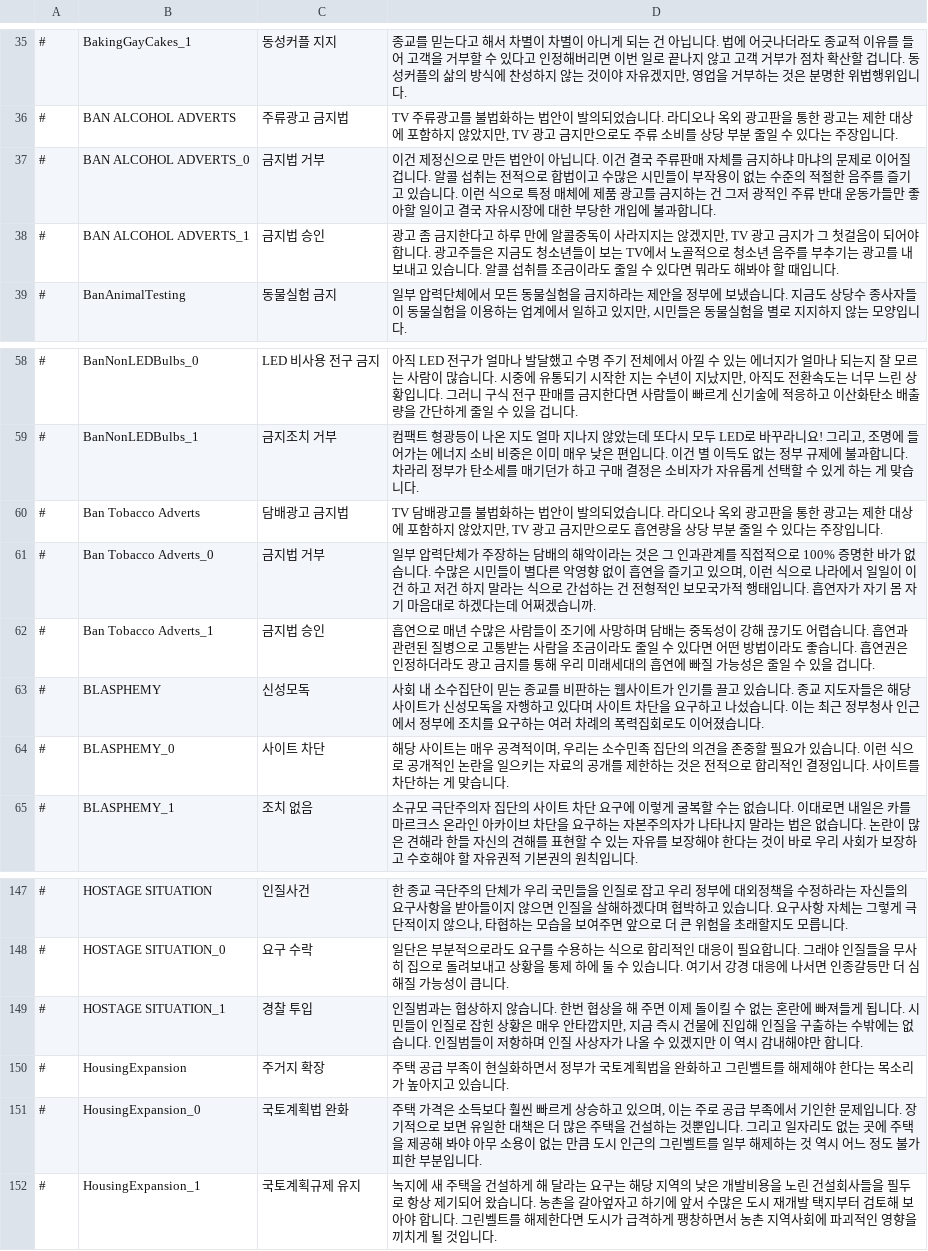
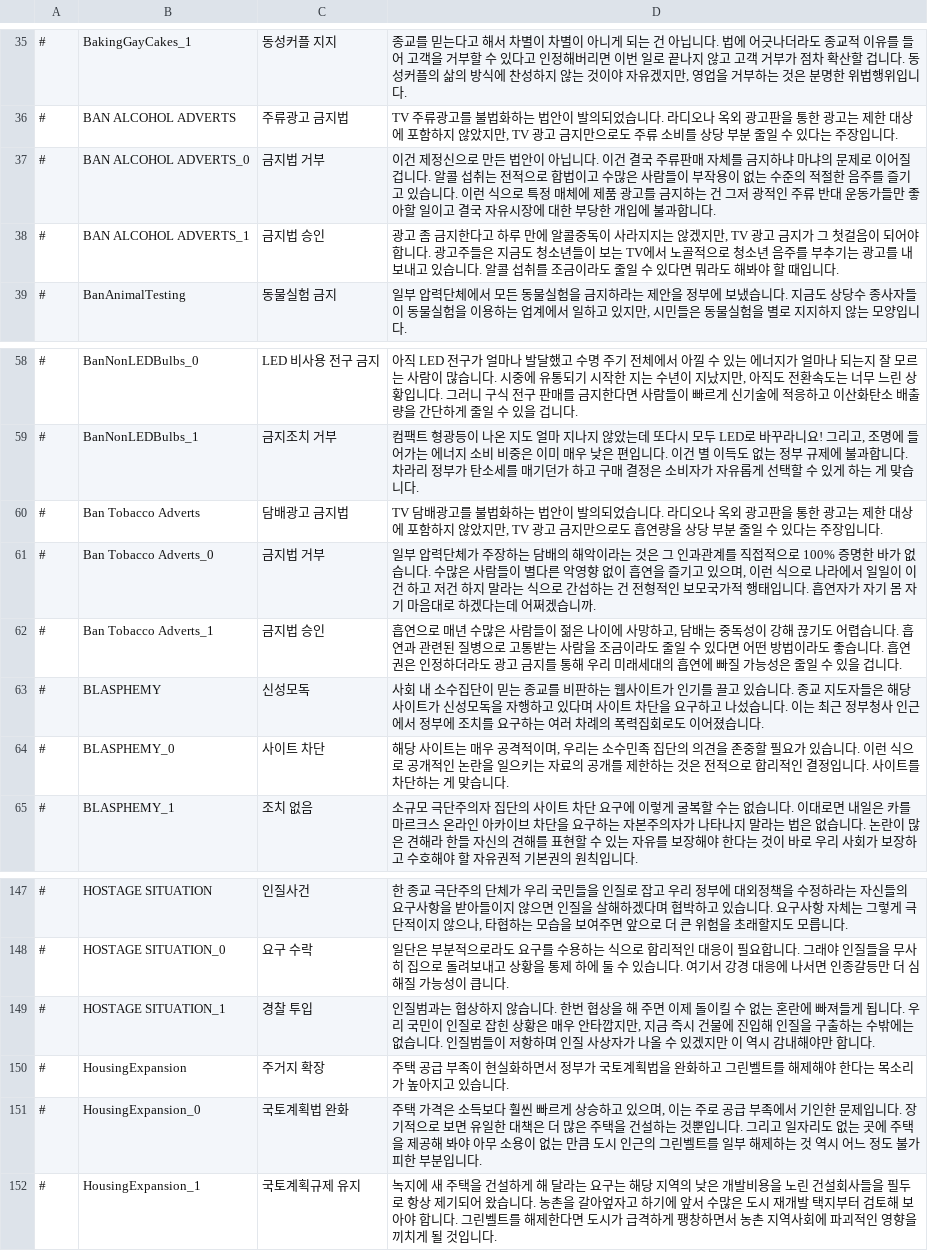
Before and after one commit to whiteforce4/Democracy4KoreanTranslation, a CSV file: Korean/dilemmas.csv, drawn as a sheet; only a part is shown, gaps mark what is left out; the diff names each change by its address in the sheet, - before the commit and + after, or states it on an @@ line.

```diff
--- a/Korean/dilemmas.csv
+++ b/Korean/dilemmas.csv
-D37: …수많은 시민들이 부…
+D37: …수많은 사람들이 부…
-D61: …수많은 시민들이 별…
+D61: …수많은 사람들이 별…
-D62: …람들이 조기에 사망하며 담배는…
+D62: …람들이 젊은 나이에 사망하고, 담배는…
-D149: …됩니다. 시민들이 인질…
+D149: …됩니다. 우리 국민이 인질…
```
Also changed, not shown: Korean/policies.csv, Korean/simulation.csv, 1 other file.
